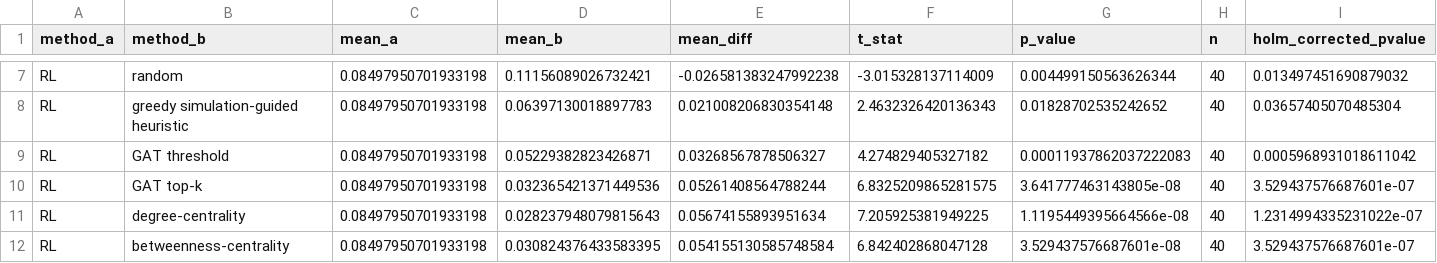
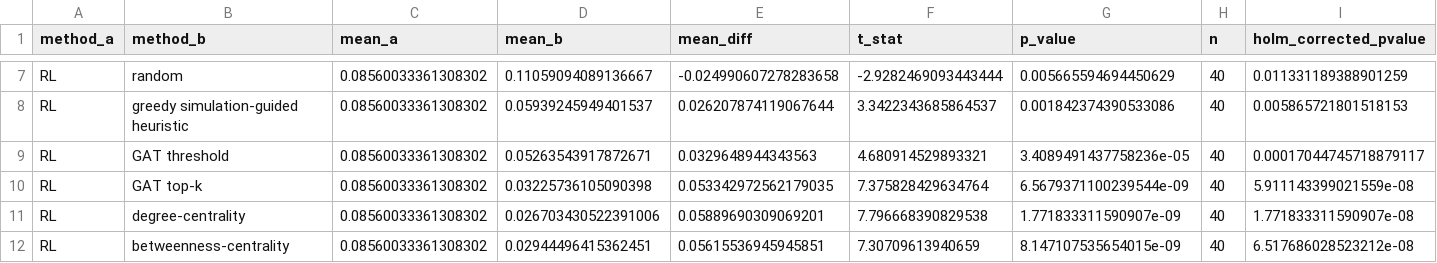
Before and after one commit to swarup08/social-iot-gat-botnet-defense, a CSV file: harness_paired_tests.csv, drawn as a sheet; only a part is shown, gaps mark what is left out; the diff covers the shown part only; the diff names each change by its address in the sheet, - before the commit and + after, or states it on an @@ line.

```diff
--- a/harness_paired_tests.csv
+++ b/harness_paired_tests.csv
-C7:C12 (mean_a): 0.08497950701933198
+C7:C12 (mean_a): 0.08560033361308302
-D7 (mean_b): 0.11156089026732421
+D7 (mean_b): 0.11059094089136667
-E7 (mean_diff): -0.026581383247992238
+E7 (mean_diff): -0.024990607278283658
-F7 (t_stat): -3.015328137114009
+F7 (t_stat): -2.9282469093443444
-G7 (p_value): 0.004499150563626344
+G7 (p_value): 0.005665594694450629
-I7 (holm_corrected_pvalue): 0.013497451690879032
+I7 (holm_corrected_pvalue): 0.011331189388901259
-D8 (mean_b): 0.06397130018897783
+D8 (mean_b): 0.05939245949401537
-E8 (mean_diff): 0.021008206830354148
+E8 (mean_diff): 0.026207874119067644
-F8 (t_stat): 2.4632326420136343
+F8 (t_stat): 3.3422343685864537
-G8 (p_value): 0.01828702535242652
+G8 (p_value): 0.001842374390533086
-I8 (holm_corrected_pvalue): 0.03657405070485304
+I8 (holm_corrected_pvalue): 0.005865721801518153
-D9 (mean_b): 0.05229382823426871
+D9 (mean_b): 0.05263543917872671
-E9 (mean_diff): 0.03268567878506327
+E9 (mean_diff): 0.0329648944343563
-F9 (t_stat): 4.274829405327182
+F9 (t_stat): 4.680914529893321
-G9 (p_value): 0.00011937862037222083
+G9 (p_value): 3.4089491437758236e-05
-I9 (holm_corrected_pvalue): 0.0005968931018611042
+I9 (holm_corrected_pvalue): 0.00017044745718879117
-D10 (mean_b): 0.032365421371449536
+D10 (mean_b): 0.03225736105090398
-E10 (mean_diff): 0.05261408564788244
+E10 (mean_diff): 0.053342972562179035
-F10 (t_stat): 6.8325209865281575
+F10 (t_stat): 7.375828429634764
-G10 (p_value): 3.641777463143805e-08
+G10 (p_value): 6.5679371100239544e-09
-I10 (holm_corrected_pvalue): 3.529437576687601e-07
+I10 (holm_corrected_pvalue): 5.911143399021559e-08
-D11 (mean_b): 0.028237948079815643
+D11 (mean_b): 0.026703430522391006
-E11 (mean_diff): 0.05674155893951634
+E11 (mean_diff): 0.05889690309069201
-F11 (t_stat): 7.205925381949225
+F11 (t_stat): 7.796668390829538
-G11 (p_value): 1.1195449395664566e-08
+G11 (p_value): 1.771833311590907e-09
-I11 (holm_corrected_pvalue): 1.2314994335231022e-07
+I11 (holm_corrected_pvalue): 1.771833311590907e-08
-D12 (mean_b): 0.030824376433583395
+D12 (mean_b): 0.02944496415362451
-E12 (mean_diff): 0.054155130585748584
+E12 (mean_diff): 0.05615536945945851
-F12 (t_stat): 6.842402868047128
+F12 (t_stat): 7.30709613940659
-G12 (p_value): 3.529437576687601e-08
+G12 (p_value): 8.147107535654015e-09
-I12 (holm_corrected_pvalue): 3.529437576687601e-07
+I12 (holm_corrected_pvalue): 6.517686028523212e-08
```
Also changed, not shown: 48 edited cells elsewhere in this file, harness_summary.csv.
